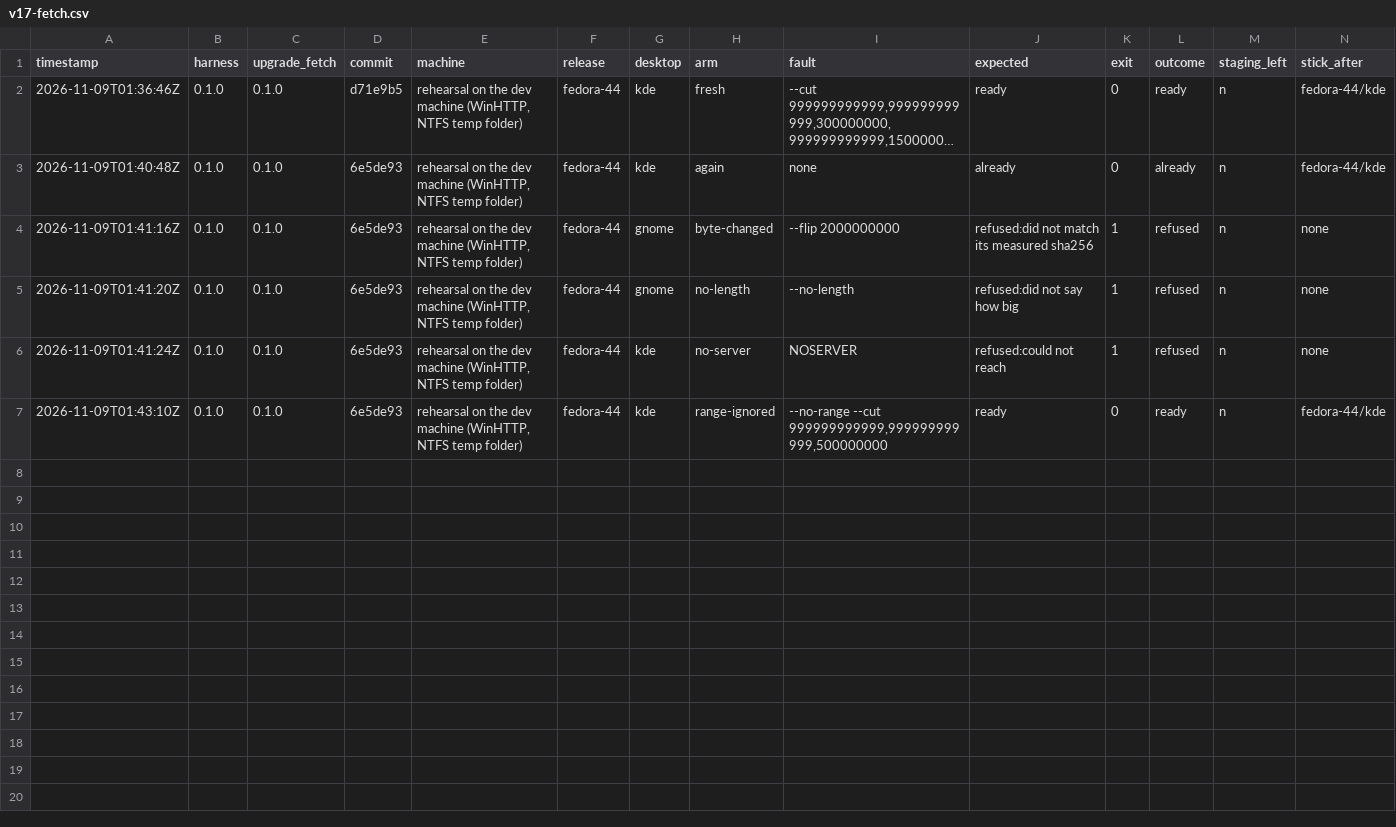
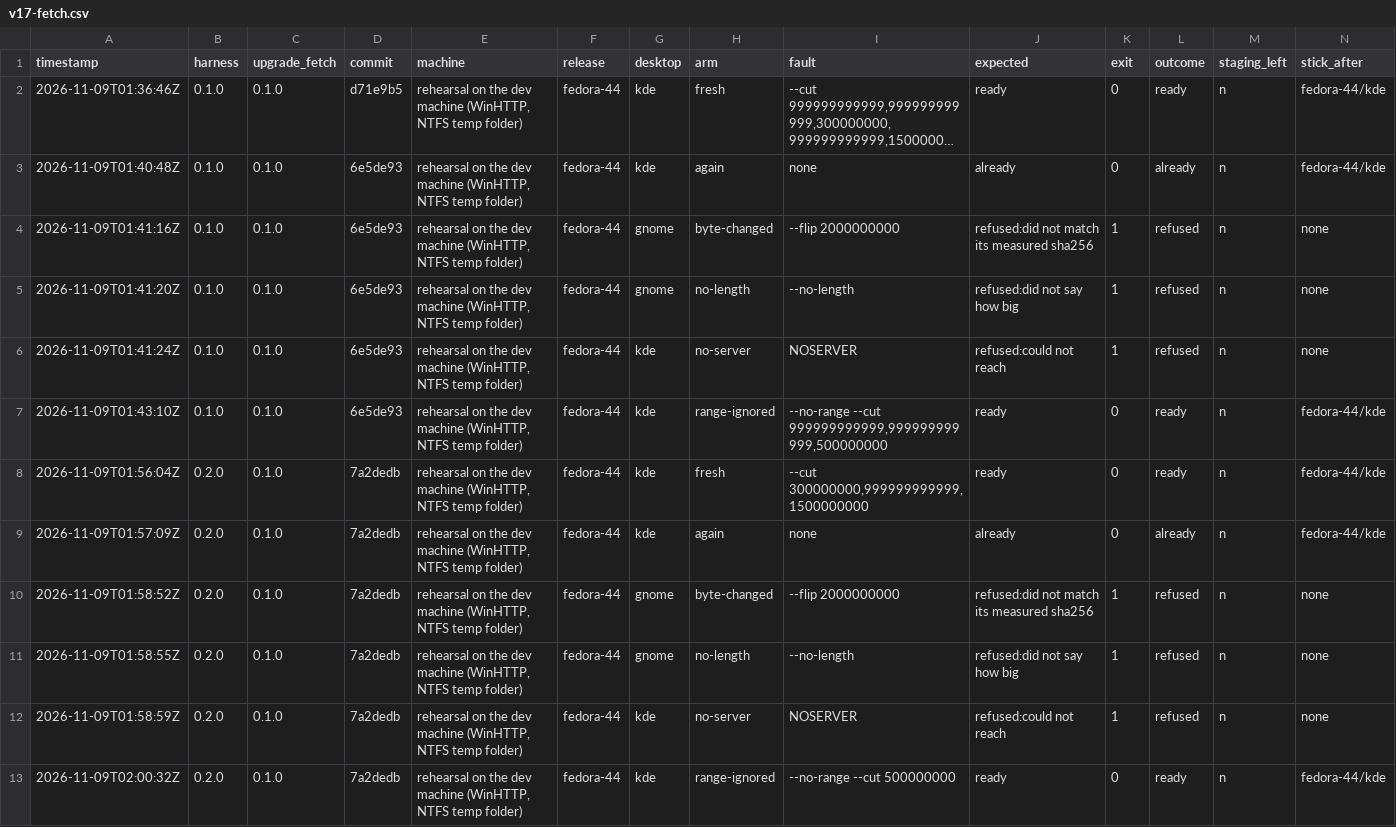
Before and after one commit to addlatt/upgrade_, a CSV file: docs/validation-results/v17-fetch.csv, drawn as a sheet; only a part is shown; long unchanged cells end in …; rows hold the shown columns only; the diff names each change by its address in the sheet, - before the commit and + after, or states it on an @@ line.

```diff
--- a/docs/validation-results/v17-fetch.csv
+++ b/docs/validation-results/v17-fetch.csv
+row 8: 2026-11-09T01:56:04Z | 0.2.0 | 0.1.0 | 7a2dedb | rehearsal on the dev machine (WinHTTP, NTFS temp folder) | fedora-44 | kde | fresh | --cut 300000000,999999999999,1500000000 | ready | 0 | ready | n | fedora-44/kde
+row 9: 2026-11-09T01:57:09Z | 0.2.0 | 0.1.0 | 7a2dedb | rehearsal on the dev machine (WinHTTP, NTFS temp folder) | fedora-44 | kde | again | none | already | 0 | already | n | fedora-44/kde
+row 10: 2026-11-09T01:58:52Z | 0.2.0 | 0.1.0 | 7a2dedb | rehearsal on the dev machine (WinHTTP, NTFS temp folder) | fedora-44 | gnome | byte-changed | --flip 2000000000 | refused:did not match its measured sha256 | 1 | refused | n | none
+row 11: 2026-11-09T01:58:55Z | 0.2.0 | 0.1.0 | 7a2dedb | rehearsal on the dev machine (WinHTTP, NTFS temp folder) | fedora-44 | gnome | no-length | --no-length | refused:did not say how big | 1 | refused | n | none
+row 12: 2026-11-09T01:58:59Z | 0.2.0 | 0.1.0 | 7a2dedb | rehearsal on the dev machine (WinHTTP, NTFS temp folder) | fedora-44 | kde | no-server | NOSERVER | refused:could not reach | 1 | refused | n | none
+row 13: 2026-11-09T02:00:32Z | 0.2.0 | 0.1.0 | 7a2dedb | rehearsal on the dev machine (WinHTTP, NTFS temp folder) | fedora-44 | kde | range-ignored | --no-range --cut 500000000 | ready | 0 | ready | n | fedora-44/kde
```
Also changed, not shown: 4 other files.
